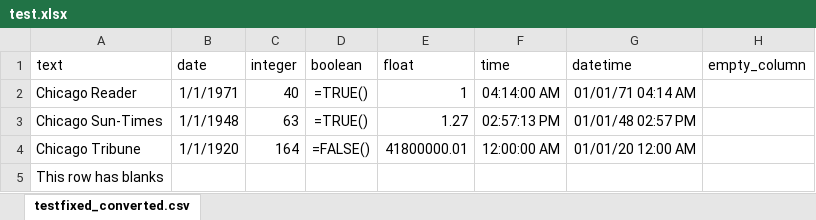
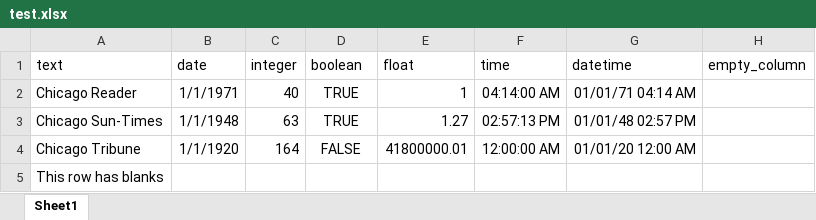
Before and after one commit to wireservice/csvkit, an Excel workbook: examples/test.xlsx, sheet Sheet1, drawn as a sheet; values as stored, in another font and other column widths than the file's, no borders; formulas are shown in place of their values; the diff names each change by its address in the sheet, - before the commit and + after, or states it on an @@ line.

```diff
--- a/examples/test.xlsx (sheet Sheet1)
+++ b/examples/test.xlsx (sheet Sheet1)
-sheet tab: testfixed_converted.csv
+sheet tab: Sheet1
-D2:D3 (boolean): =TRUE()
+D2:D3 (boolean): TRUE
-D4 (boolean): =FALSE()
+D4 (boolean): FALSE
```
Also changed, not shown: 2 other files.
